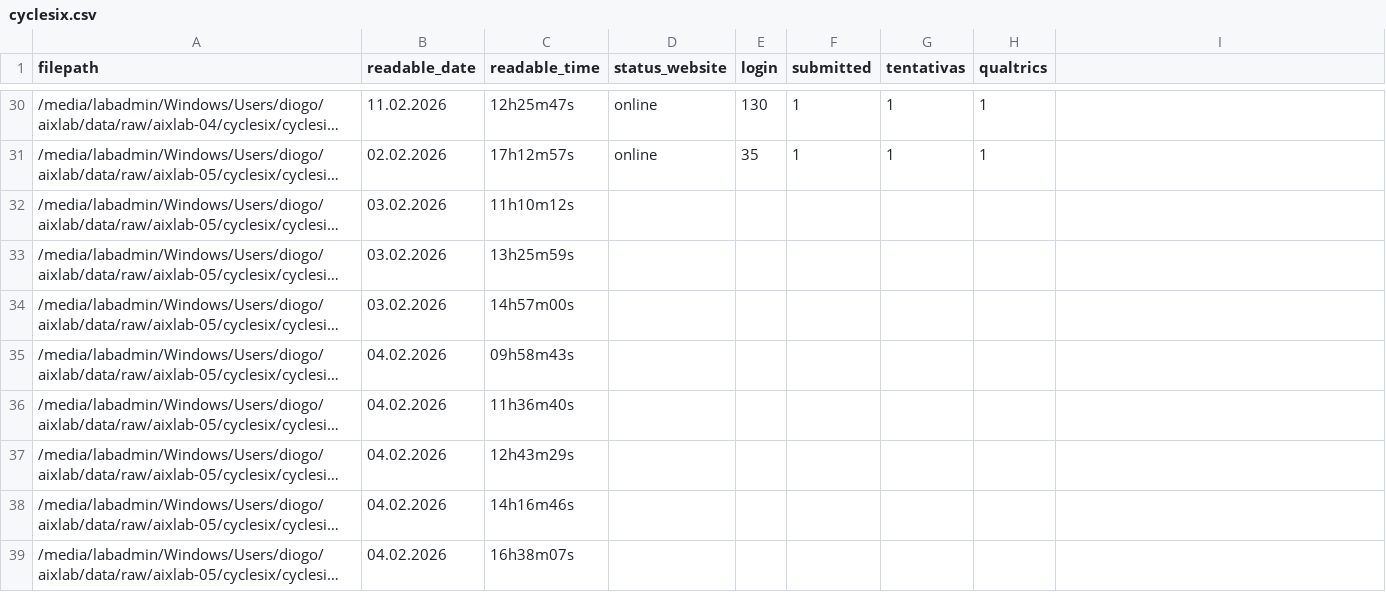
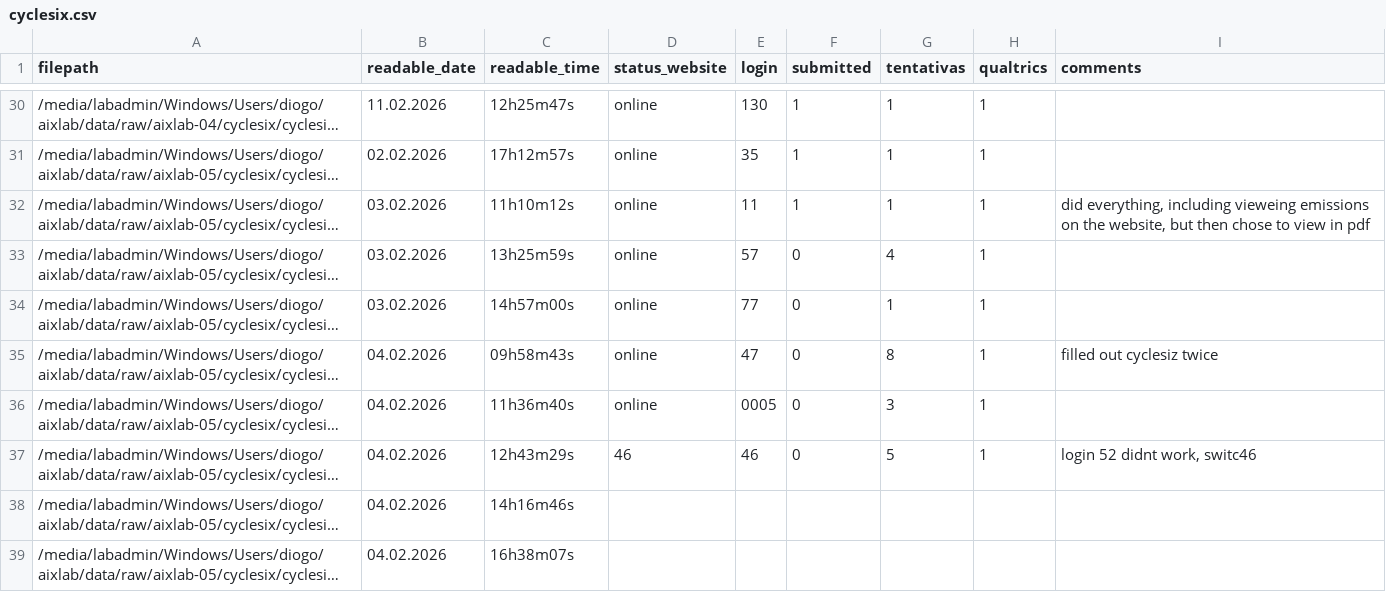
Before and after one commit to AIxlab-D3-NSBE-NMS/orchestra_analysis, a CSV file: prr/cyclesix.csv, drawn as a sheet; only a part is shown, gaps mark what is left out; long unchanged cells end in …; the diff names each change by its address in the sheet, - before the commit and + after, or states it on an @@ line.

Commit message:
35 done and bug fixed on comments

```diff
--- a/prr/cyclesix.csv
+++ b/prr/cyclesix.csv
-I1: (empty)
+I1: comments
-D32:D36 (status_website): (empty)
+D32:D36 (status_website): online
-E32 (login): (empty)
+E32 (login): 11
-F32 (submitted): (empty)
+F32 (submitted): 1
-G32 (tentativas): (empty)
+G32 (tentativas): 1
-H32:H37 (qualtrics): (empty)
+H32:H37 (qualtrics): 1
-I32 (comments): (empty)
+I32 (comments): did everything, including vieweing emissions on the website, but then chose to view in pdf
-E33 (login): (empty)
+E33 (login): 57
-F33:F37 (submitted): (empty)
+F33:F37 (submitted): 0
-G33 (tentativas): (empty)
+G33 (tentativas): 4
-E34 (login): (empty)
+E34 (login): 77
-G34 (tentativas): (empty)
+G34 (tentativas): 1
-E35 (login): (empty)
+E35 (login): 47
-G35 (tentativas): (empty)
+G35 (tentativas): 8
-I35 (comments): (empty)
+I35 (comments): filled out cyclesiz twice
-E36 (login): (empty)
+E36 (login): 0005
-G36 (tentativas): (empty)
+G36 (tentativas): 3
-D37 (status_website): (empty)
+D37 (status_website): 46
-E37 (login): (empty)
+E37 (login): 46
-G37 (tentativas): (empty)
+G37 (tentativas): 5
-I37 (comments): (empty)
+I37 (comments): login 52 didnt work, switc46
```
Also changed, not shown: 1 other file.
